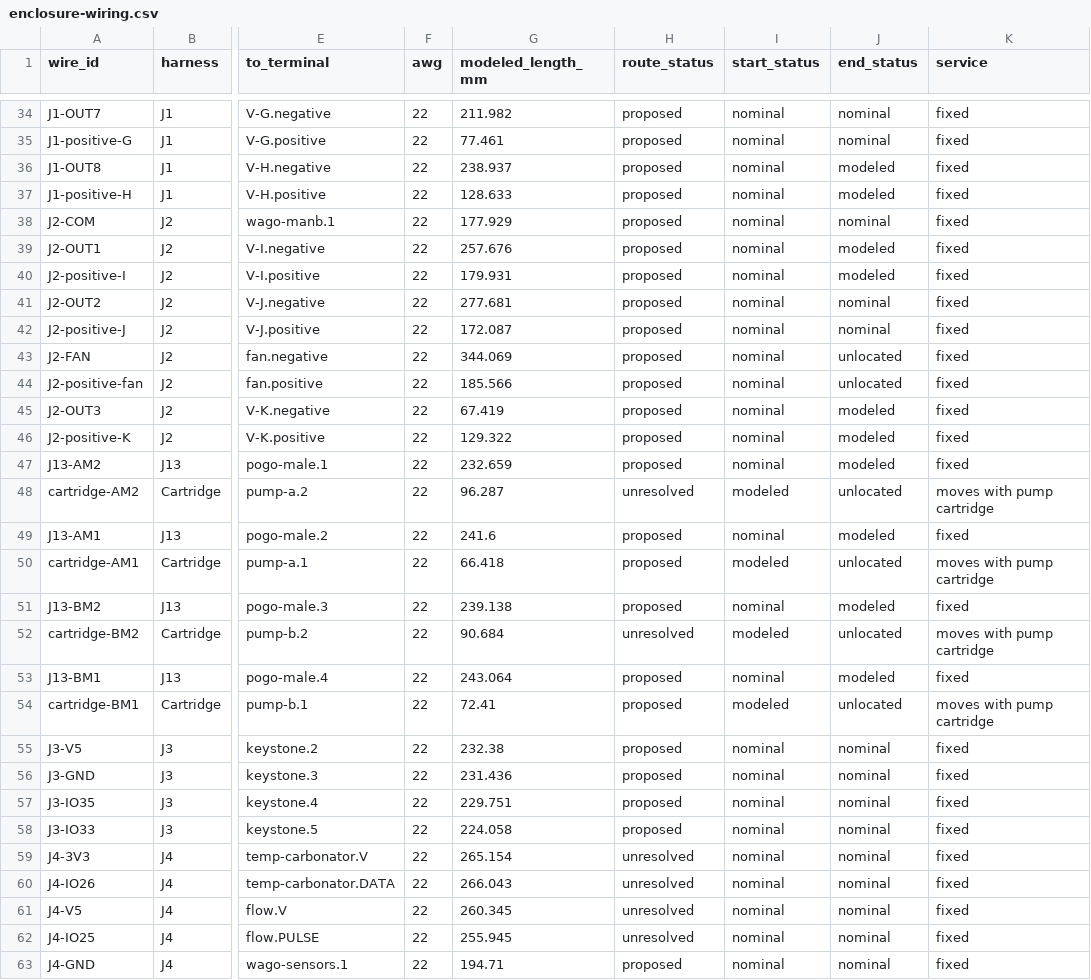
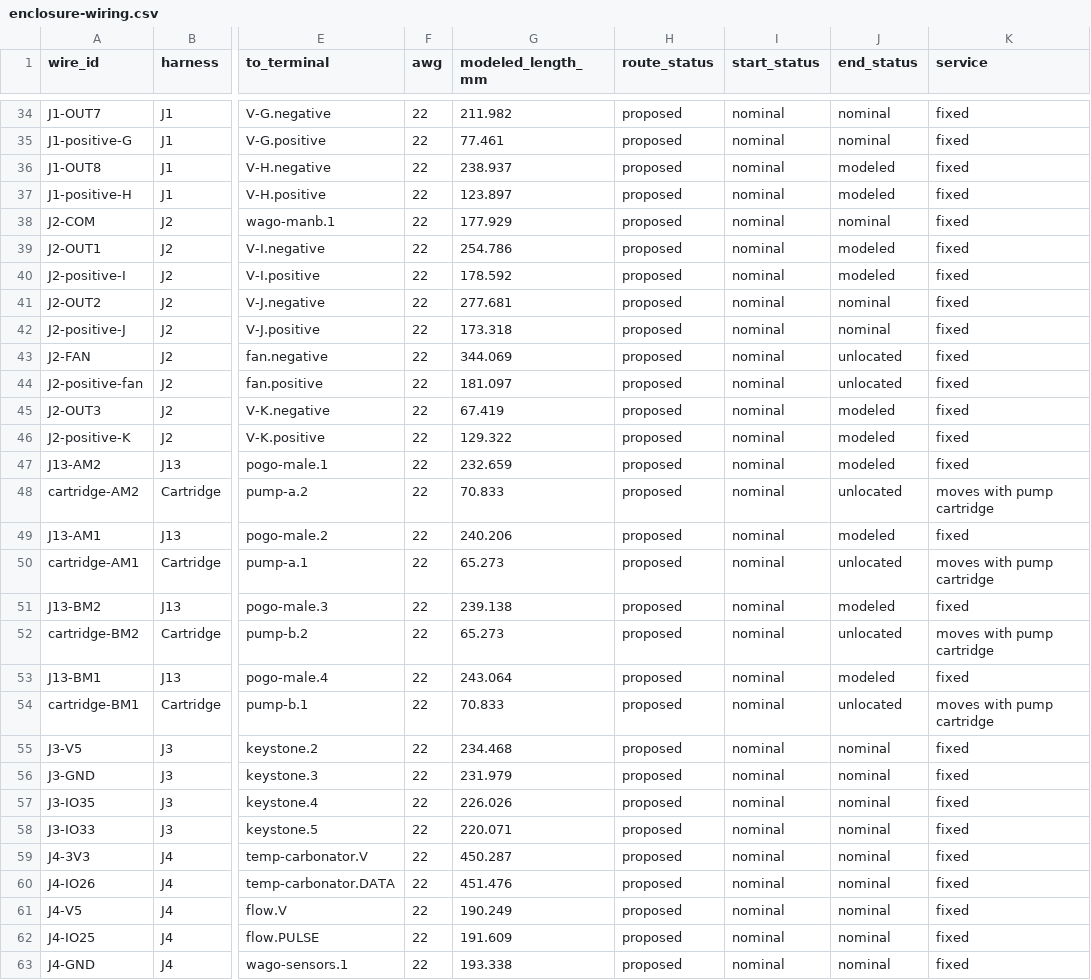
Before and after one commit to derekbreden/homesodamachine, a CSV file: hardware/wiring/enclosure-wiring.csv, drawn as a sheet; only a part is shown, gaps mark what is left out; the diff covers the shown part only; the diff names each change by its address in the sheet, - before the commit and + after, or states it on an @@ line.

Commit message:
Route every enclosure conductor through usable assembly space
Provide the shared main-cavity cable passage, coherent reed and temperature
bundles, continuous commons, cartridge groove routing and dressed insulation.
Resolve the remaining tube, fitting and wire crossings in the installed twin.
Record the manual native and mesh readings and update assembly instructions.

Session: Review recent enclosure changes
Derek: "Please proceed resolve all things you can where the solutions are obvious and simple and result in simple things. If you need to bring me in, please give me 3D visuals to understand what you are talking about."
Derek: "Please proceed with establishing a stable foundation for our wiring models as part of our complete digital twin of the enclosure. Please implement as much as you can, focusing on completion first and finer issues next."

```diff
--- a/hardware/wiring/enclosure-wiring.csv
+++ b/hardware/wiring/enclosure-wiring.csv
-G37 (modeled_length_mm): 128.633
+G37 (modeled_length_mm): 123.897
-G39 (modeled_length_mm): 257.676
+G39 (modeled_length_mm): 254.786
-G40 (modeled_length_mm): 179.931
+G40 (modeled_length_mm): 178.592
-G42 (modeled_length_mm): 172.087
+G42 (modeled_length_mm): 173.318
-G44 (modeled_length_mm): 185.566
+G44 (modeled_length_mm): 181.097
-G48 (modeled_length_mm): 96.287
+G48 (modeled_length_mm): 70.833
-H48 (route_status): unresolved
+H48 (route_status): proposed
-I48 (start_status): modeled
+I48 (start_status): nominal
-G49 (modeled_length_mm): 241.6
+G49 (modeled_length_mm): 240.206
-G50 (modeled_length_mm): 66.418
+G50 (modeled_length_mm): 65.273
-I50 (start_status): modeled
+I50 (start_status): nominal
-G52 (modeled_length_mm): 90.684
+G52 (modeled_length_mm): 65.273
-H52 (route_status): unresolved
+H52 (route_status): proposed
-I52 (start_status): modeled
+I52 (start_status): nominal
-G54 (modeled_length_mm): 72.41
+G54 (modeled_length_mm): 70.833
-I54 (start_status): modeled
+I54 (start_status): nominal
-G55 (modeled_length_mm): 232.38
+G55 (modeled_length_mm): 234.468
-G56 (modeled_length_mm): 231.436
+G56 (modeled_length_mm): 231.979
-G57 (modeled_length_mm): 229.751
+G57 (modeled_length_mm): 226.026
-G58 (modeled_length_mm): 224.058
+G58 (modeled_length_mm): 220.071
-G59 (modeled_length_mm): 265.154
+G59 (modeled_length_mm): 450.287
-H59:H62 (route_status): unresolved
+H59:H62 (route_status): proposed
-G60 (modeled_length_mm): 266.043
+G60 (modeled_length_mm): 451.476
-G61 (modeled_length_mm): 260.345
+G61 (modeled_length_mm): 190.249
-G62 (modeled_length_mm): 255.945
+G62 (modeled_length_mm): 191.609
-G63 (modeled_length_mm): 194.71
+G63 (modeled_length_mm): 193.338
```
Also changed, not shown: 75 edited cells elsewhere in this file, 20 other files.
